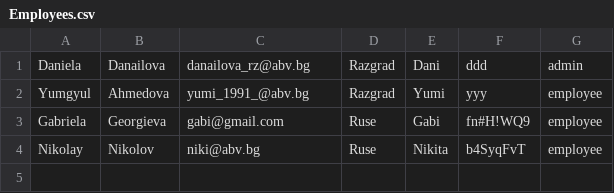
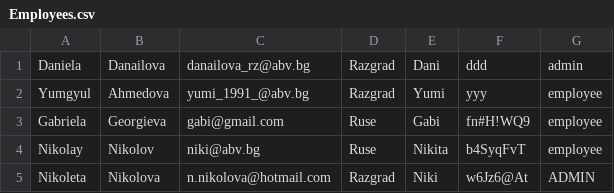
Before and after one commit to diddka/ERS, a CSV file: Employees.csv, drawn as a sheet.

```diff
--- a/Employees.csv
+++ b/Employees.csv
@@ -4 +4,2 @@ Gabriela,Georgieva,gabi@gmail.com,Ruse,Gabi,fn#H!WQ9,employee
 Nikolay,Nikolov,niki@abv.bg,Ruse,Nikita,b4SyqFvT,employee
+Nikoleta,Nikolova,n.nikolova@hotmail.com,Razgrad,Niki,w6Jz6@At,ADMIN
```
Also changed, not shown: Protocol.csv, 13 other files.
